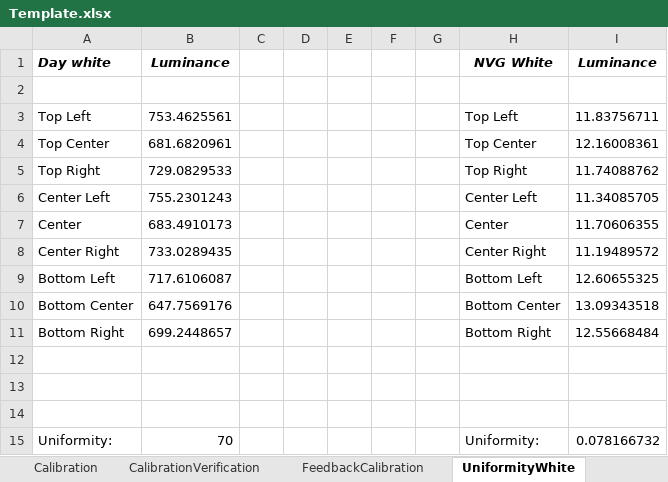
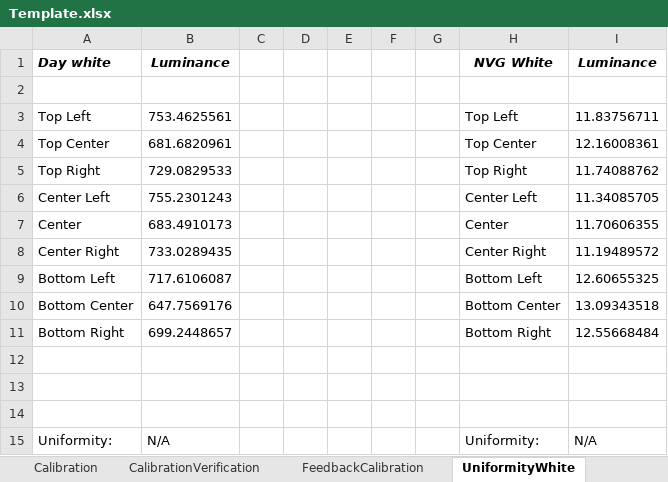
Before and after one commit to LeoDaEsp/DHA_TestStand_Seq, an Excel workbook: Data/Template.xlsx, sheet UniformityWhite, drawn as a sheet; values as stored, in another font and other column widths than the file's, no borders; the diff names each change by its address in the sheet, - before the commit and + after, or states it on an @@ line.

```diff
--- a/Data/Template.xlsx (sheet UniformityWhite)
+++ b/Data/Template.xlsx (sheet UniformityWhite)
-B15: 70
+B15: N/A
-I15: 0.078166732
+I15: N/A
```
Also changed, not shown: sheet AnglesLuminance, sheet ATP, sheet ChromaticityCoordinates, sheet ContrastOnAxis, sheet Calibration, sheet UniformityBlack, 4 other files.
